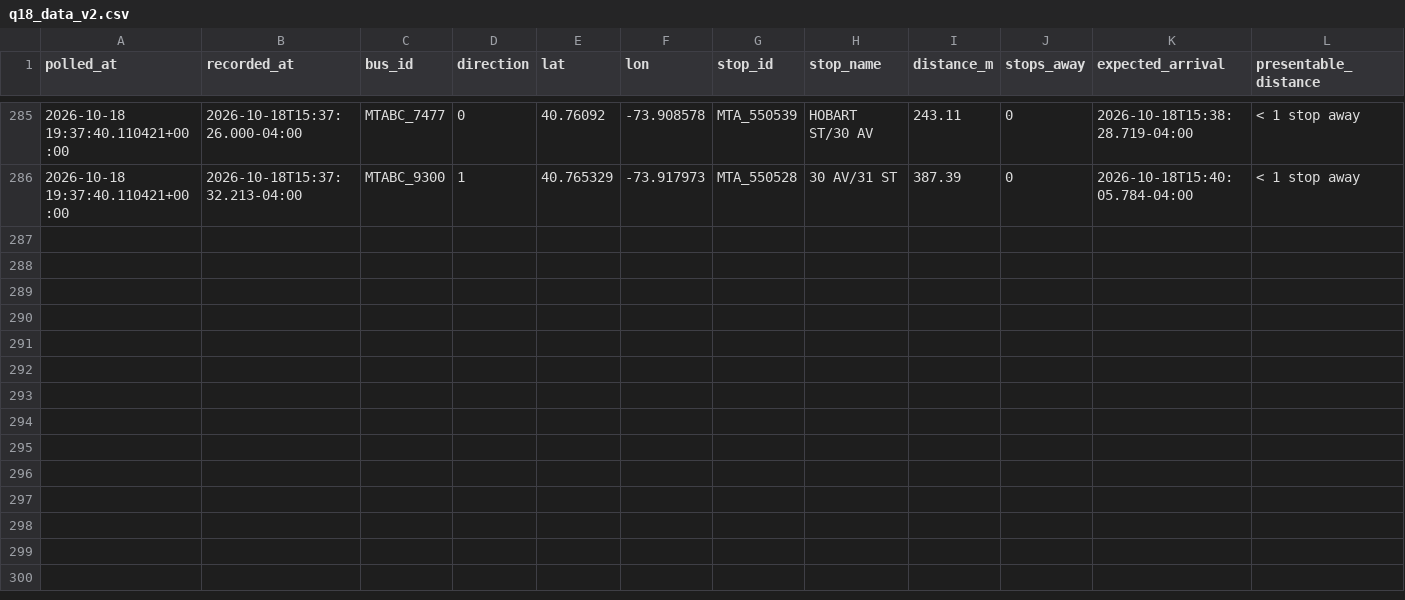
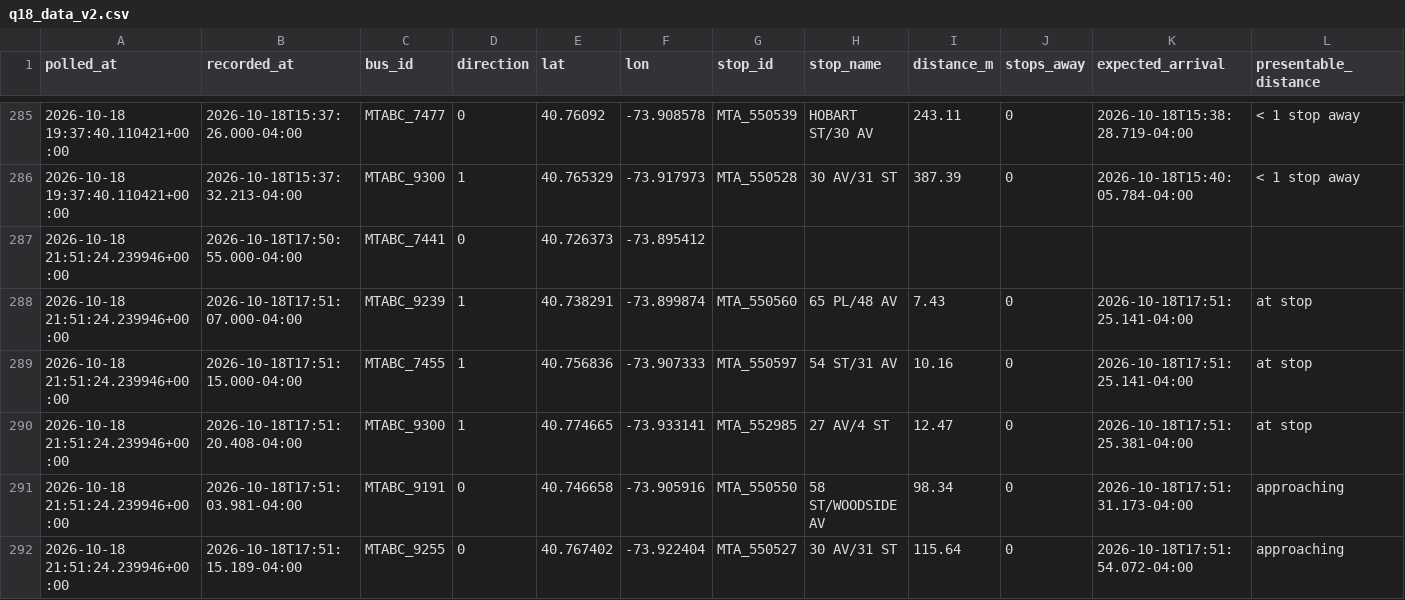
Before and after one commit to SayeedAfridii/q18-predictor, a CSV file: q18_data_v2.csv, drawn as a sheet; only a part is shown, gaps mark what is left out.

```diff
--- a/q18_data_v2.csv
+++ b/q18_data_v2.csv
@@ -286 +286,7 @@ polled_at,recorded_at,bus_id,direction,lat,lon,stop_id,stop_name,distance_m,stop
 2026-10-18 19:37:40.110421+00:00,2026-10-18T15:37:32.213-04:00,MTABC_9300,1,40.765329,-73.917973,MTA_550528,30 AV/31 ST,387.39,0,2026-10-18T15:40:05.784-04:00,< 1 stop away
+2026-10-18 21:51:24.239946+00:00,2026-10-18T17:50:55.000-04:00,MTABC_7441,0,40.726373,-73.895412,,,,,,
+2026-10-18 21:51:24.239946+00:00,2026-10-18T17:51:07.000-04:00,MTABC_9239,1,40.738291,-73.899874,MTA_550560,65 PL/48 AV,7.43,0,2026-10-18T17:51:25.141-04:00,at stop
+2026-10-18 21:51:24.239946+00:00,2026-10-18T17:51:15.000-04:00,MTABC_7455,1,40.756836,-73.907333,MTA_550597,54 ST/31 AV,10.16,0,2026-10-18T17:51:25.141-04:00,at stop
+2026-10-18 21:51:24.239946+00:00,2026-10-18T17:51:20.408-04:00,MTABC_9300,1,40.774665,-73.933141,MTA_552985,27 AV/4 ST,12.47,0,2026-10-18T17:51:25.381-04:00,at stop
+2026-10-18 21:51:24.239946+00:00,2026-10-18T17:51:03.981-04:00,MTABC_9191,0,40.746658,-73.905916,MTA_550550,58 ST/WOODSIDE AV,98.34,0,2026-10-18T17:51:31.173-04:00,approaching
+2026-10-18 21:51:24.239946+00:00,2026-10-18T17:51:15.189-04:00,MTABC_9255,0,40.767402,-73.922404,MTA_550527,30 AV/31 ST,115.64,0,2026-10-18T17:51:54.072-04:00,approaching
```
